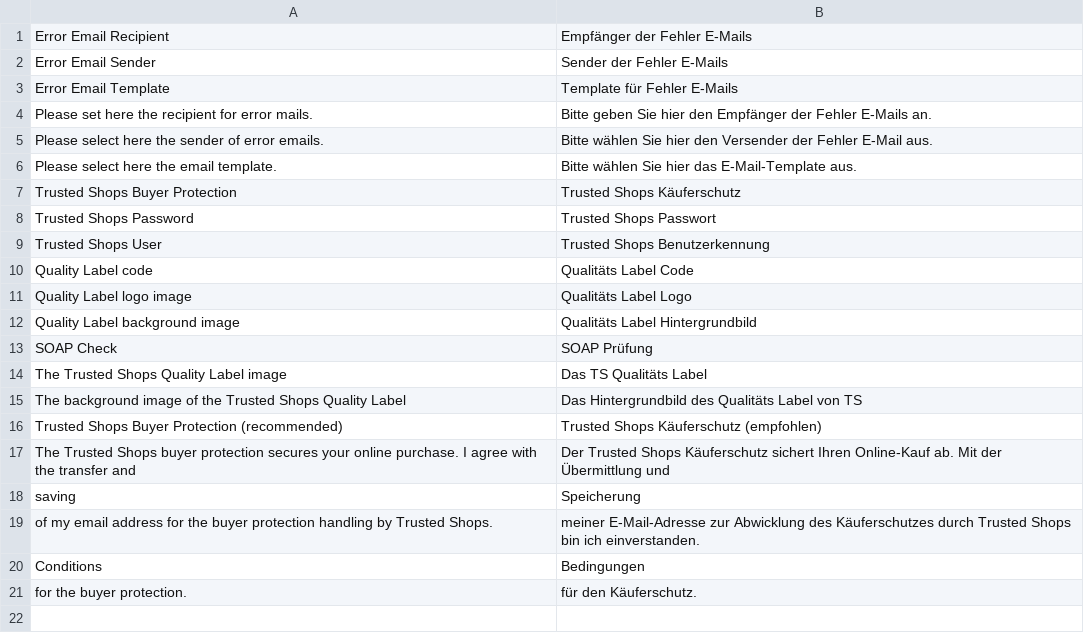
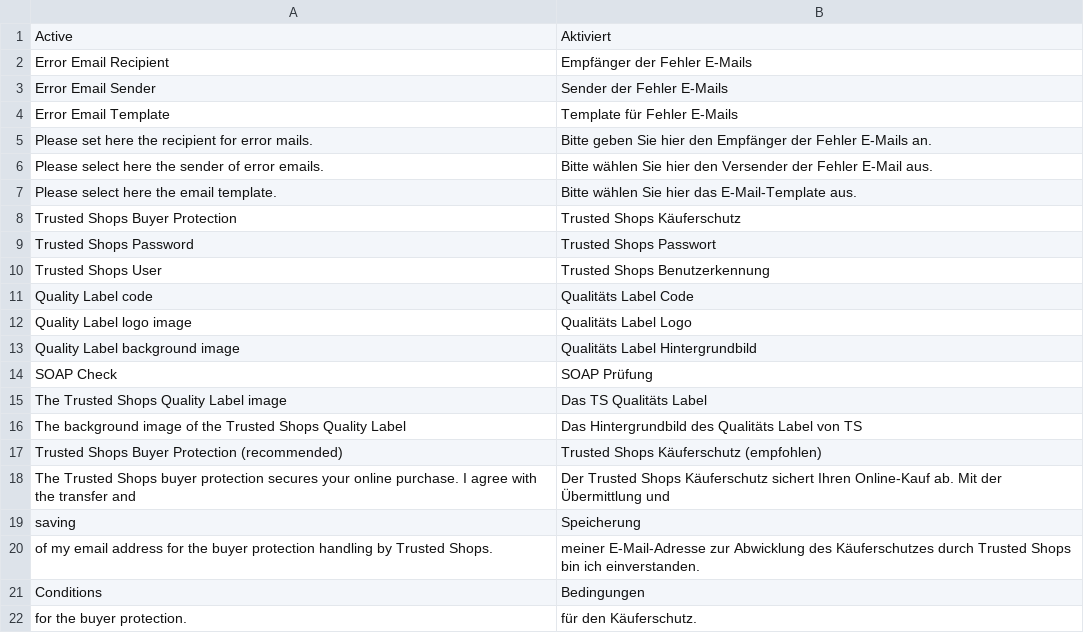
Before and after one commit to welance/trustedshops_buyerprotection, a CSV file: build/app/locale/de_DE/Symmetrics_Buyerprotect.csv, drawn as a sheet.

Commit message:
Änderungen an den Konfigurationseinstellungen - Soap Active wurde in Aktiv umbenannt - Die Sortierreihenfolge der Systemeinträge von dem Modul wurde geändert.

```diff
--- a/build/app/locale/de_DE/Symmetrics_Buyerprotect.csv
+++ b/build/app/locale/de_DE/Symmetrics_Buyerprotect.csv
@@ -1 +1,2 @@
+"Active","Aktiviert"
 "Error Email Recipient","Empfänger der Fehler E-Mails"
```
Also changed, not shown: 2 other files.
